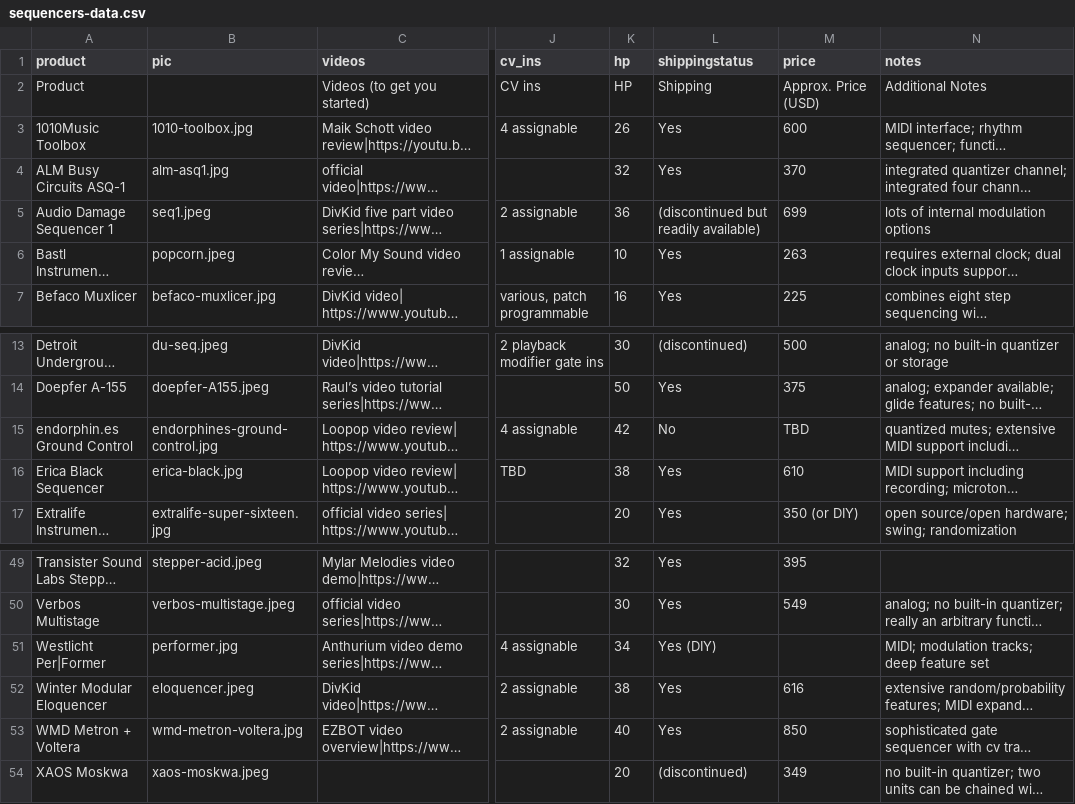
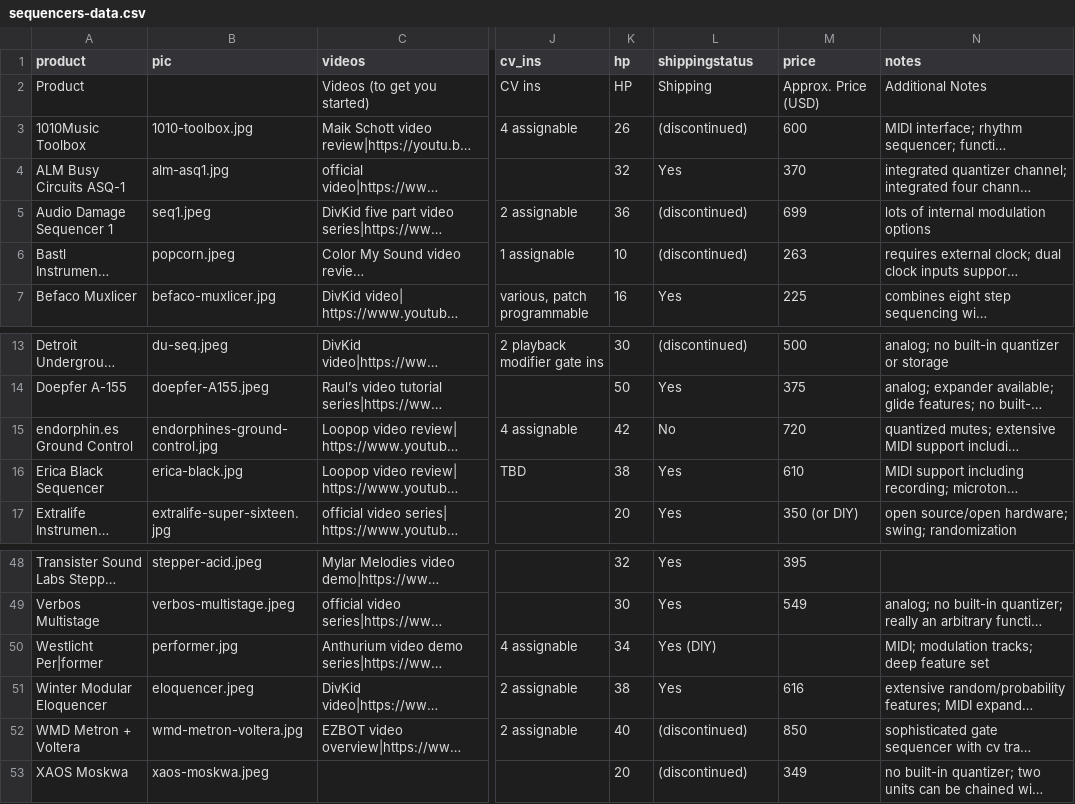
Before and after one commit to mdoudoroff/doudoroff.com, a CSV file: sequencers/sequencers-data.csv, drawn as a sheet; only a part is shown, gaps mark what is left out; long unchanged cells end in …; addresses are those after the commit; the diff covers the shown part only; the diff names each change by its address in the sheet, - before the commit and + after, or states it on an @@ line.

```diff
--- a/sequencers/sequencers-data.csv
+++ b/sequencers/sequencers-data.csv
-L3 (shippingstatus): Yes
+L3 (shippingstatus): (discontinued)
-L5 (shippingstatus): (discontinued but readily available)
+L5 (shippingstatus): (discontinued)
-L6 (shippingstatus): Yes
+L6 (shippingstatus): (discontinued)
-M15 (price): TBD
+M15 (price): 720
-A50 (product): Westlicht Per|Former
+A50 (product): Westlicht Per|former
-L52 (shippingstatus): Yes
+L52 (shippingstatus): (discontinued)
```
Also changed, not shown: 1 removed row and 11 edited cells elsewhere in this file, 2 other files.
